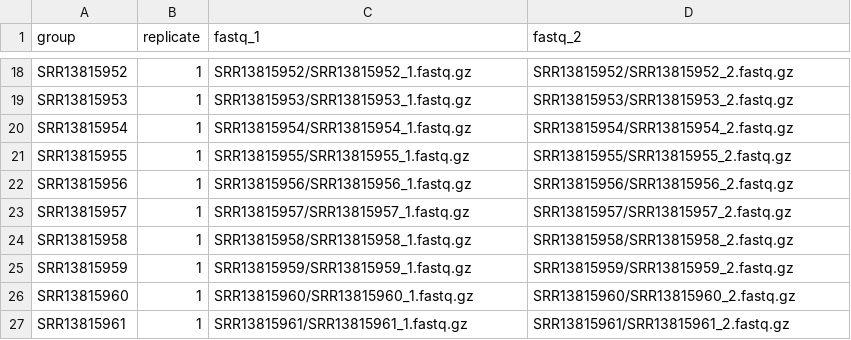
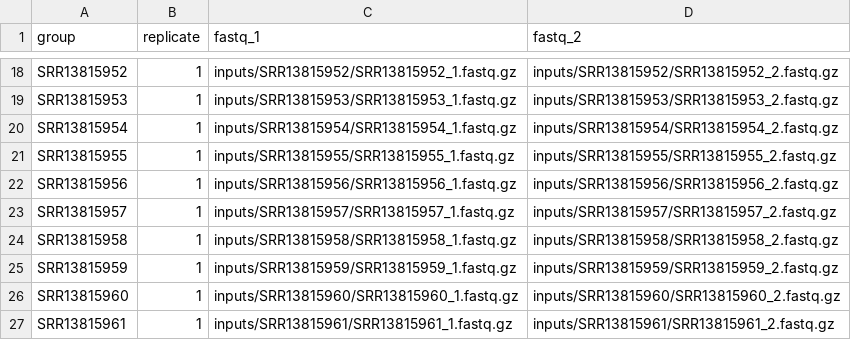
Before and after one commit to jonathanbader/atacseq, a CSV file: inputs/design_full.csv, drawn as a sheet; only a part is shown, gaps mark what is left out; the diff covers the shown part only; the diff names each change by its address in the sheet, - before the commit and + after, or states it on an @@ line.

```diff
--- a/inputs/design_full.csv
+++ b/inputs/design_full.csv
-C18 (fastq_1): SRR13815952/SRR13815952_1.fastq.gz
+C18 (fastq_1): inputs/SRR13815952/SRR13815952_1.fastq.gz
-D18 (fastq_2): SRR13815952/SRR13815952_2.fastq.gz
+D18 (fastq_2): inputs/SRR13815952/SRR13815952_2.fastq.gz
-C19 (fastq_1): SRR13815953/SRR13815953_1.fastq.gz
+C19 (fastq_1): inputs/SRR13815953/SRR13815953_1.fastq.gz
-D19 (fastq_2): SRR13815953/SRR13815953_2.fastq.gz
+D19 (fastq_2): inputs/SRR13815953/SRR13815953_2.fastq.gz
-C20 (fastq_1): SRR13815954/SRR13815954_1.fastq.gz
+C20 (fastq_1): inputs/SRR13815954/SRR13815954_1.fastq.gz
-D20 (fastq_2): SRR13815954/SRR13815954_2.fastq.gz
+D20 (fastq_2): inputs/SRR13815954/SRR13815954_2.fastq.gz
-C21 (fastq_1): SRR13815955/SRR13815955_1.fastq.gz
+C21 (fastq_1): inputs/SRR13815955/SRR13815955_1.fastq.gz
-D21 (fastq_2): SRR13815955/SRR13815955_2.fastq.gz
+D21 (fastq_2): inputs/SRR13815955/SRR13815955_2.fastq.gz
-C22 (fastq_1): SRR13815956/SRR13815956_1.fastq.gz
+C22 (fastq_1): inputs/SRR13815956/SRR13815956_1.fastq.gz
-D22 (fastq_2): SRR13815956/SRR13815956_2.fastq.gz
+D22 (fastq_2): inputs/SRR13815956/SRR13815956_2.fastq.gz
-C23 (fastq_1): SRR13815957/SRR13815957_1.fastq.gz
+C23 (fastq_1): inputs/SRR13815957/SRR13815957_1.fastq.gz
-D23 (fastq_2): SRR13815957/SRR13815957_2.fastq.gz
+D23 (fastq_2): inputs/SRR13815957/SRR13815957_2.fastq.gz
-C24 (fastq_1): SRR13815958/SRR13815958_1.fastq.gz
+C24 (fastq_1): inputs/SRR13815958/SRR13815958_1.fastq.gz
-D24 (fastq_2): SRR13815958/SRR13815958_2.fastq.gz
+D24 (fastq_2): inputs/SRR13815958/SRR13815958_2.fastq.gz
-C25 (fastq_1): SRR13815959/SRR13815959_1.fastq.gz
+C25 (fastq_1): inputs/SRR13815959/SRR13815959_1.fastq.gz
-D25 (fastq_2): SRR13815959/SRR13815959_2.fastq.gz
+D25 (fastq_2): inputs/SRR13815959/SRR13815959_2.fastq.gz
-C26 (fastq_1): SRR13815960/SRR13815960_1.fastq.gz
+C26 (fastq_1): inputs/SRR13815960/SRR13815960_1.fastq.gz
-D26 (fastq_2): SRR13815960/SRR13815960_2.fastq.gz
+D26 (fastq_2): inputs/SRR13815960/SRR13815960_2.fastq.gz
-C27 (fastq_1): SRR13815961/SRR13815961_1.fastq.gz
+C27 (fastq_1): inputs/SRR13815961/SRR13815961_1.fastq.gz
-D27 (fastq_2): SRR13815961/SRR13815961_2.fastq.gz
+D27 (fastq_2): inputs/SRR13815961/SRR13815961_2.fastq.gz
```
Also changed, not shown: 32 edited cells elsewhere in this file.
